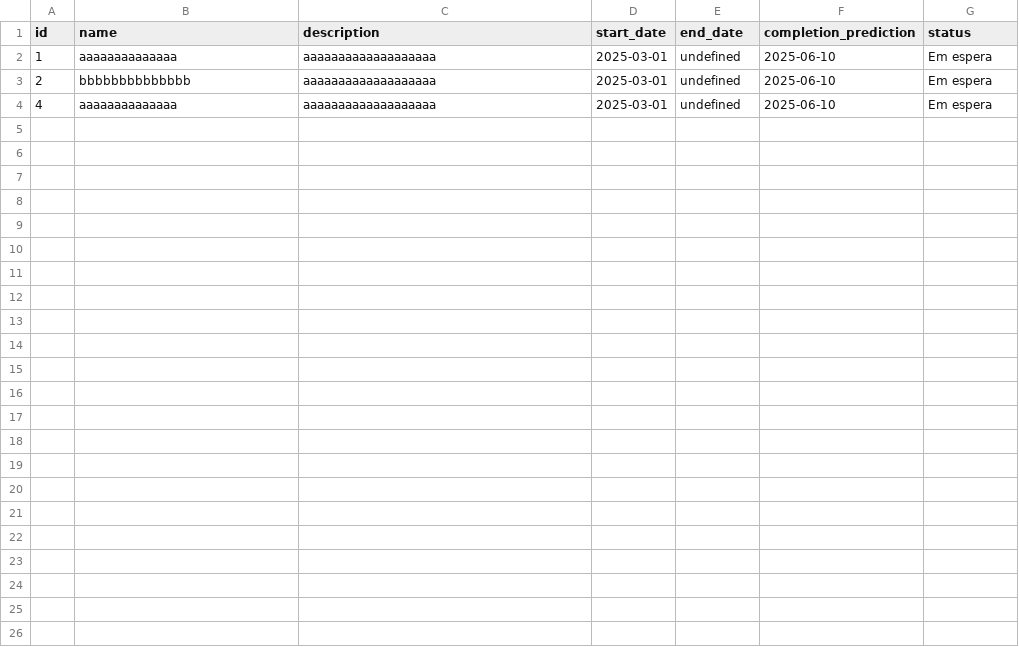
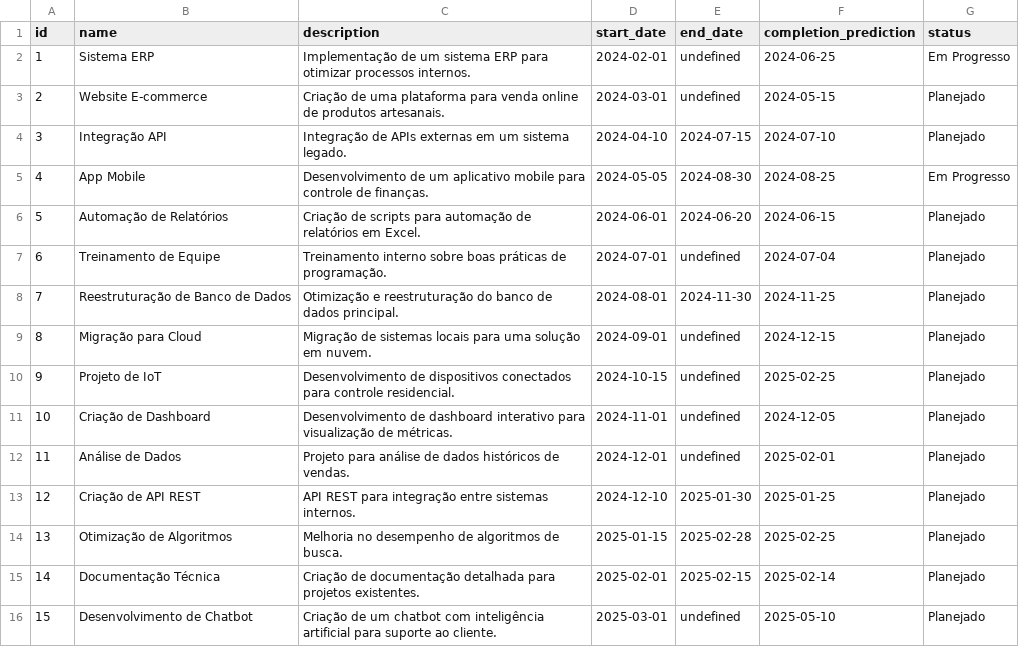
Before and after one commit to rubensrabelo/python_e_ciencia_de_dados, a CSV file: fastapi/project_management/db/db.csv, drawn as a sheet.

Commit message:
Changing csv

```diff
--- a/fastapi/project_management/db/db.csv
+++ b/fastapi/project_management/db/db.csv
@@ -1,4 +1,16 @@
 id,name,description,start_date,end_date,completion_prediction,status
-1,aaaaaaaaaaaaaa,aaaaaaaaaaaaaaaaaaa,2025-03-01,undefined,2025-06-10,Em espera
-2,bbbbbbbbbbbbbb,aaaaaaaaaaaaaaaaaaa,2025-03-01,undefined,2025-06-10,Em espera
-4,aaaaaaaaaaaaaa,aaaaaaaaaaaaaaaaaaa,2025-03-01,undefined,2025-06-10,Em espera
+1,Sistema ERP,Implementação de um sistema ERP para otimizar processos internos.,2024-02-01,undefined,2024-06-25,Em Progresso
+2,Website E-commerce,Criação de uma plataforma para venda online de produtos artesanais.,2024-03-01,undefined,2024-05-15,Planejado
+3,Integração API,Integração de APIs externas em um sistema legado.,2024-04-10,2024-07-15,2024-07-10,Planejado
+4,App Mobile,Desenvolvimento de um aplicativo mobile para controle de finanças.,2024-05-05,2024-08-30,2024-08-25,Em Progresso
+5,Automação de Relatórios,Criação de scripts para automação de relatórios em Excel.,2024-06-01,2024-06-20,2024-06-15,Planejado
+6,Treinamento de Equipe,Treinamento interno sobre boas práticas de programação.,2024-07-01,undefined,2024-07-04,Planejado
+7,Reestruturação de Banco de Dados,Otimização e reestruturação do banco de dados principal.,2024-08-01,2024-11-30,2024-11-25,Planejado
+8,Migração para Cloud,Migração de sistemas locais para uma solução em nuvem.,2024-09-01,undefined,2024-12-15,Planejado
+9,Projeto de IoT,Desenvolvimento de dispositivos conectados para controle residencial.,2024-10-15,undefined,2025-02-25,Planejado
+10,Criação de Dashboard,Desenvolvimento de dashboard interativo para visualização de métricas.,2024-11-01,undefined,2024-12-05,Planejado
+11,Análise de Dados,Projeto para análise de dados históricos de vendas.,2024-12-01,undefined,2025-02-01,Planejado
+12,Criação de API REST,API REST para integração entre sistemas internos.,2024-12-10,2025-01-30,2025-01-25,Planejado
+13,Otimização de Algoritmos,Melhoria no desempenho de algoritmos de busca.,2025-01-15,2025-02-28,2025-02-25,Planejado
+14,Documentação Técnica,Criação de documentação detalhada para projetos existentes.,2025-02-01,2025-02-15,2025-02-14,Planejado
+15,Desenvolvimento de Chatbot,Criação de um chatbot com inteligência artificial para suporte ao cliente.,2025-03-01,undefined,2025-05-10,Planejado
```
